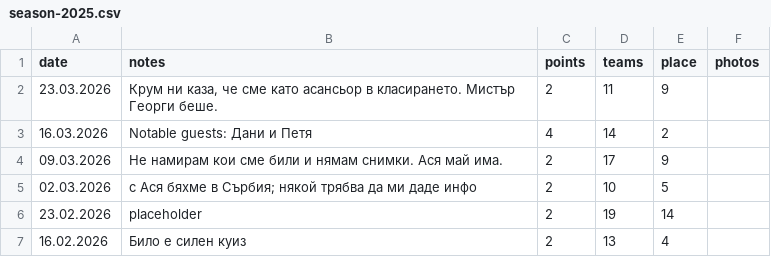
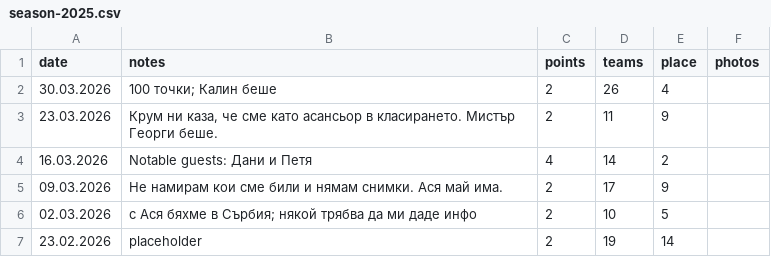
Before and after one commit to nikolakolev1/The-Big-Quiz.github.io, a CSV file: data/season-2025.csv, drawn as a sheet; only a part is shown; the shorter side is filled out with more unchanged rows.

```diff
--- a/data/season-2025.csv
+++ b/data/season-2025.csv
@@ -1,2 +1,3 @@
 date,notes,points,teams,place,photos
+30.03.2026,"100 точки; Калин беше",2,26,4,
 23.03.2026,"Крум ни каза, че сме като асансьор в класирането. Мистър Георги беше.",2,11,9,
```
Also changed, not shown: data/presence.csv.
